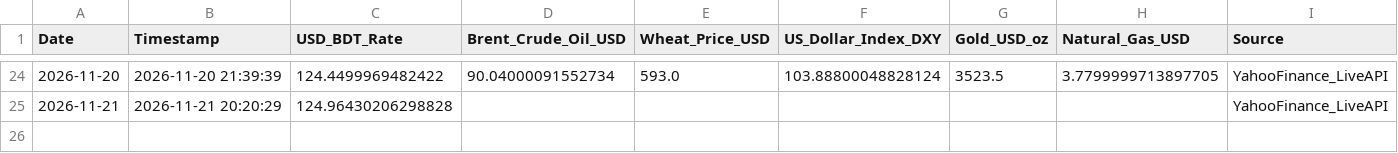
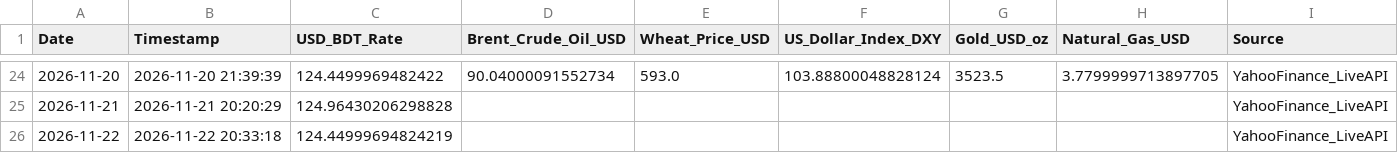
Before and after one commit to Mahedi8x/ai_economic, a CSV file: data/raw/daily_live_market_prices.csv, drawn as a sheet; only a part is shown, gaps mark what is left out; the diff names each change by its address in the sheet, - before the commit and + after, or states it on an @@ line.

```diff
--- a/data/raw/daily_live_market_prices.csv
+++ b/data/raw/daily_live_market_prices.csv
+row 26: 2026-11-22 | 2026-11-22 20:33:18 | 124.44999694824219 |  |  |  |  |  | YahooFinance_LiveAPI
```
Also changed, not shown: data/processed/nowcast_log.csv, nowcast_log.csv, 1 other file.
